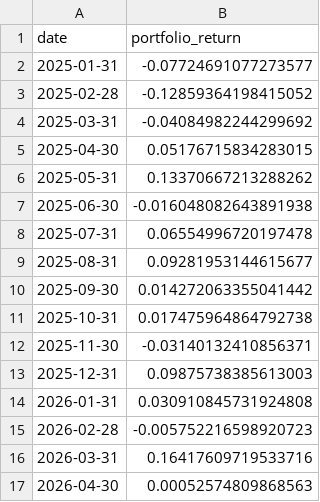
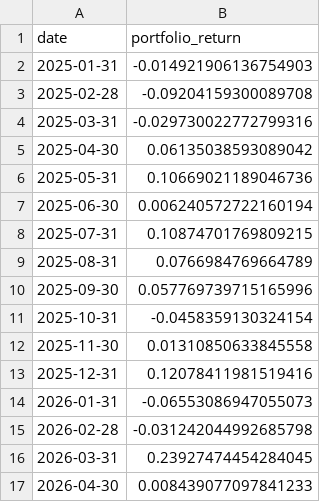
Before and after one commit to kohlimihir/Quantitative-Equity-Factor-Model, a CSV file: reports/oot_portfolio.csv, drawn as a sheet.

```diff
--- a/reports/oot_portfolio.csv
+++ b/reports/oot_portfolio.csv
@@ -1,17 +1,17 @@
 date,portfolio_return
-2025-01-31,-0.07724691077273577
-2025-02-28,-0.12859364198415052
-2025-03-31,-0.04084982244299692
-2025-04-30,0.05176715834283015
-2025-05-31,0.13370667213288262
-2025-06-30,-0.016048082643891938
-2025-07-31,0.06554996720197478
-2025-08-31,0.09281953144615677
-2025-09-30,0.014272063355041442
-2025-10-31,0.017475964864792738
-2025-11-30,-0.03140132410856371
-2025-12-31,0.09875738385613003
-2026-01-31,0.030910845731924808
-2026-02-28,-0.005752216598920723
-2026-03-31,0.16417609719533716
-2026-04-30,0.00052574809868563
+2025-01-31,-0.014921906136754903
+2025-02-28,-0.09204159300089708
+2025-03-31,-0.029730022772799316
+2025-04-30,0.06135038593089042
+2025-05-31,0.10669021189046736
+2025-06-30,0.006240572722160194
+2025-07-31,0.10874701769809215
+2025-08-31,0.0766984769664789
+2025-09-30,0.057769739715165996
+2025-10-31,-0.0458359130324154
+2025-11-30,0.01310850633845558
+2025-12-31,0.12078411981519416
+2026-01-31,-0.06553086947055073
+2026-02-28,-0.031242044992685798
+2026-03-31,0.23927474454284045
+2026-04-30,0.008439077097841233
```
Also changed, not shown: data/lgbm_predictions.csv, data/ridge_predictions.csv, 22 other files.
